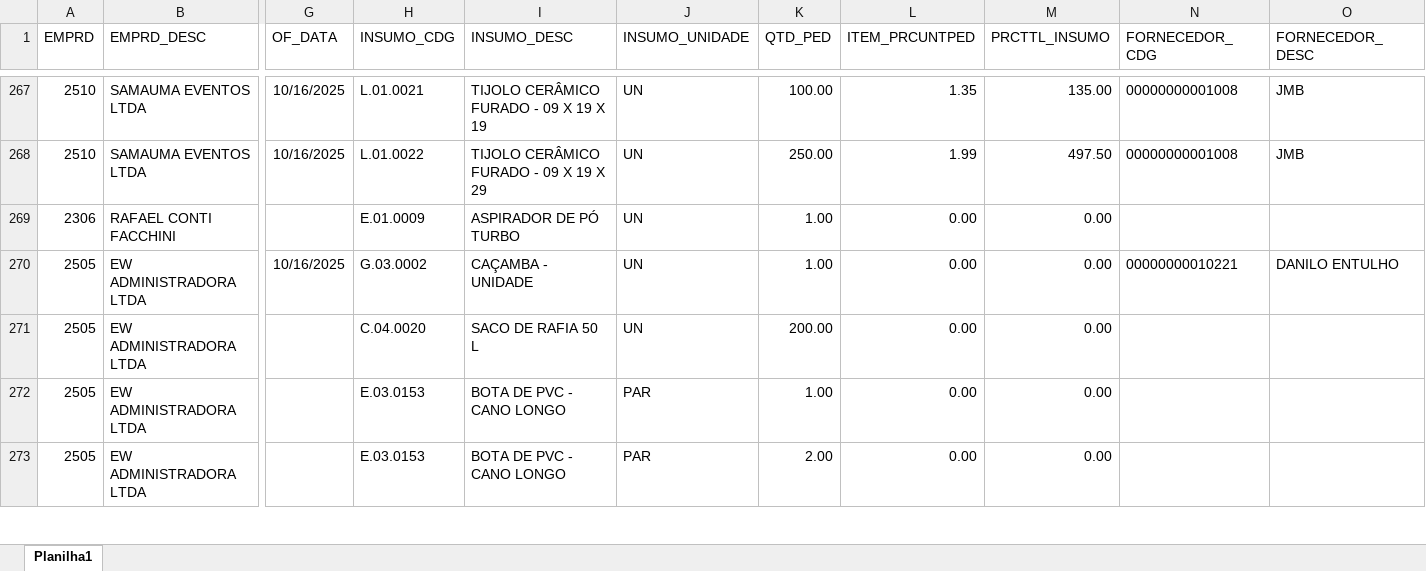
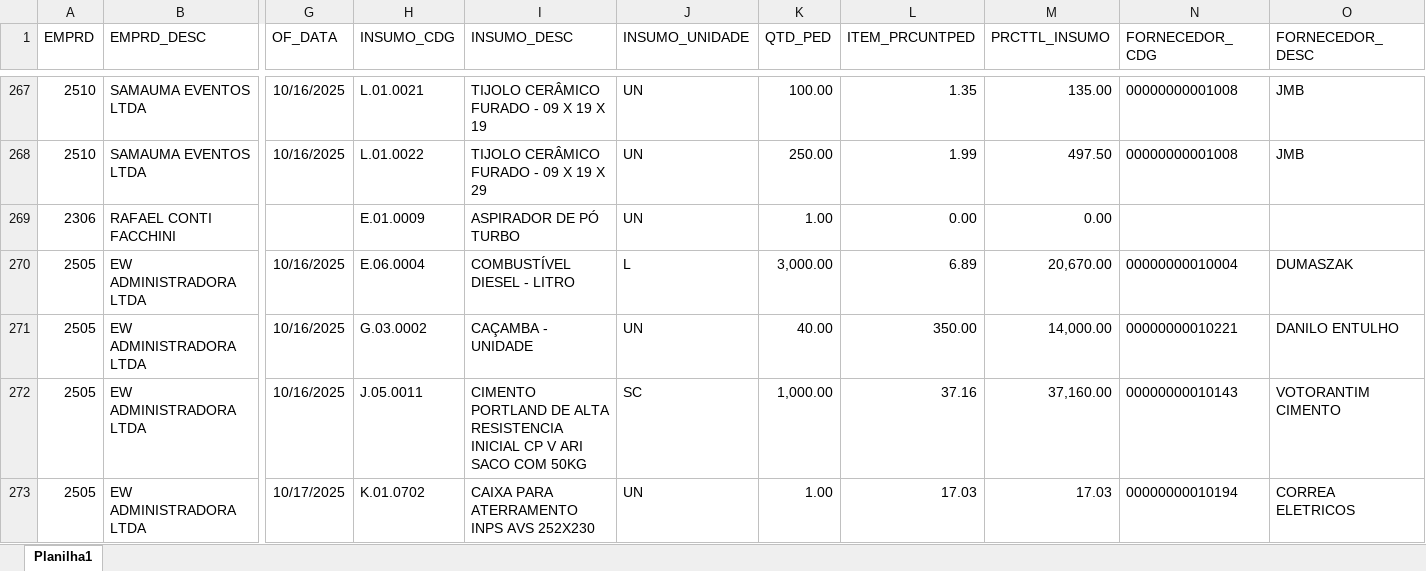
Before and after one commit to Mgiglio98/acompanhamento-requisicoes, an Excel workbook: AcompReq.xlsx, sheet Planilha1, drawn as a sheet; only a part is shown, gaps mark what is left out; the shorter side is filled out with more unchanged rows; values as stored, in another font and other column widths than the file's, no borders; addresses are those after the commit; rows hold the shown columns only; the diff covers the shown part only; the diff names each change by its address in the sheet, - before the commit and + after, or states it on an @@ line.

```diff
--- a/AcompReq.xlsx (sheet Planilha1)
+++ b/AcompReq.xlsx (sheet Planilha1)
+row 270: 2505 | EW ADMINISTRADORA LTDA | 10/16/2025 | E.06.0004 | COMBUSTÍVEL DIESEL - LITRO | L | 3,000.00 | 6.89 | 20,670.00 | 00000000010004 | DUMASZAK
-K271 (QTD_PED): 1.00
+K271 (QTD_PED): 40.00
-L271 (ITEM_PRCUNTPED): 0.00
+L271 (ITEM_PRCUNTPED): 350.00
-M271 (PRCTTL_INSUMO): 0.00
+M271 (PRCTTL_INSUMO): 14,000.00
+row 272: 2505 | EW ADMINISTRADORA LTDA | 10/16/2025 | J.05.0011 | CIMENTO PORTLAND DE ALTA RESISTENCIA INICIAL CP V ARI SACO COM 50KG | SC | 1,000.00 | 37.16 | 37,160.00 | 00000000010143 | VOTORANTIM CIMENTO
+row 273: 2505 | EW ADMINISTRADORA LTDA | 10/17/2025 | K.01.0702 | CAIXA PARA ATERRAMENTO INPS AVS 252X230 | UN | 1.00 | 17.03 | 17.03 | 00000000010194 | CORREA ELETRICOS
```
Also changed, not shown: 14 added rows and 14 removed rows elsewhere in this sheet.
